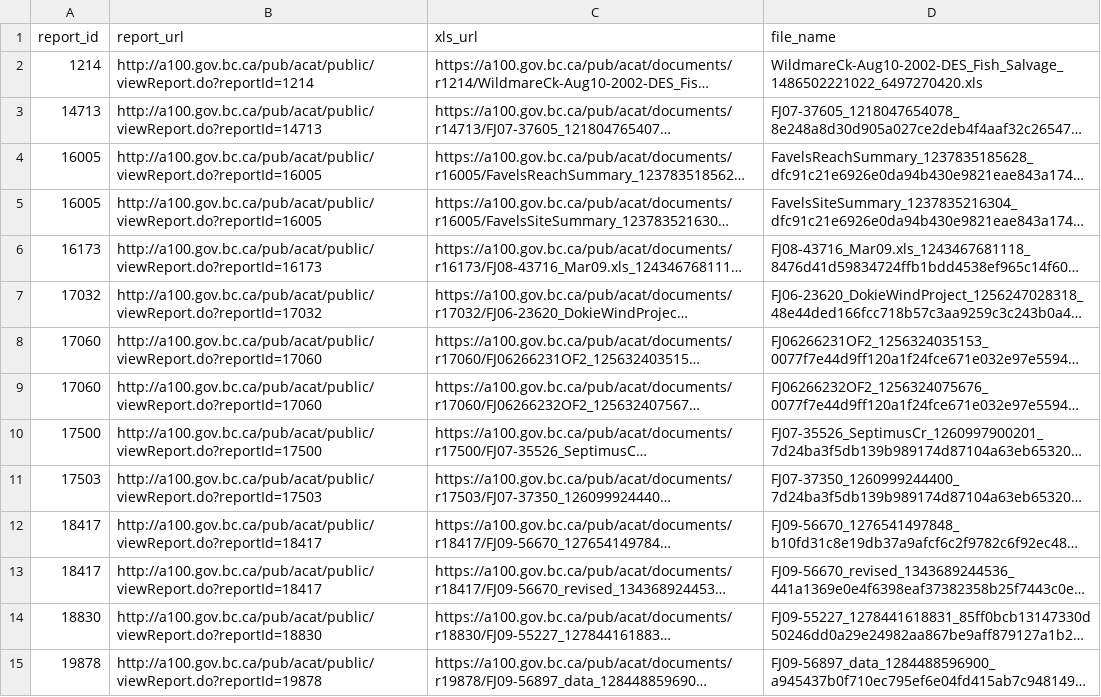
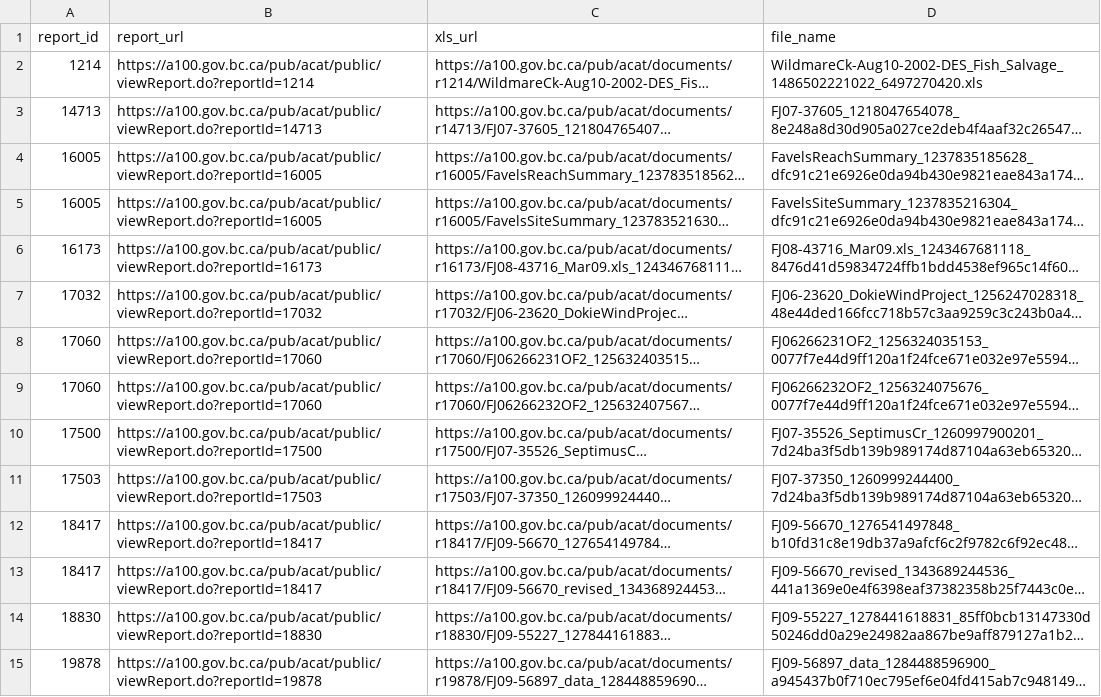
Before and after one commit to NewGraphEnvironment/knowledge, a CSV file: data/pine/fiss_xls_manifest.csv, drawn as a sheet; only a part is shown; long unchanged cells end in …; the diff covers the shown part only; the diff names each change by its address in the sheet, - before the commit and + after, or states it on an @@ line.

```diff
--- a/data/pine/fiss_xls_manifest.csv
+++ b/data/pine/fiss_xls_manifest.csv
-B2 (report_url): http://a100.gov.bc.ca/pub/acat/public/viewReport.do?reportId=1214
+B2 (report_url): https://a100.gov.bc.ca/pub/acat/public/viewReport.do?reportId=1214
-B3 (report_url): http://a100.gov.bc.ca/pub/acat/public/viewReport.do?reportId=14713
+B3 (report_url): https://a100.gov.bc.ca/pub/acat/public/viewReport.do?reportId=14713
-B4:B5 (report_url): http://a100.gov.bc.ca/pub/acat/public/viewReport.do?reportId=16005
+B4:B5 (report_url): https://a100.gov.bc.ca/pub/acat/public/viewReport.do?reportId=16005
-B6 (report_url): http://a100.gov.bc.ca/pub/acat/public/viewReport.do?reportId=16173
+B6 (report_url): https://a100.gov.bc.ca/pub/acat/public/viewReport.do?reportId=16173
-B7 (report_url): http://a100.gov.bc.ca/pub/acat/public/viewReport.do?reportId=17032
+B7 (report_url): https://a100.gov.bc.ca/pub/acat/public/viewReport.do?reportId=17032
-B8:B9 (report_url): http://a100.gov.bc.ca/pub/acat/public/viewReport.do?reportId=17060
+B8:B9 (report_url): https://a100.gov.bc.ca/pub/acat/public/viewReport.do?reportId=17060
-B10 (report_url): http://a100.gov.bc.ca/pub/acat/public/viewReport.do?reportId=17500
+B10 (report_url): https://a100.gov.bc.ca/pub/acat/public/viewReport.do?reportId=17500
-B11 (report_url): http://a100.gov.bc.ca/pub/acat/public/viewReport.do?reportId=17503
+B11 (report_url): https://a100.gov.bc.ca/pub/acat/public/viewReport.do?reportId=17503
-B12:B13 (report_url): http://a100.gov.bc.ca/pub/acat/public/viewReport.do?reportId=18417
+B12:B13 (report_url): https://a100.gov.bc.ca/pub/acat/public/viewReport.do?reportId=18417
-B14 (report_url): http://a100.gov.bc.ca/pub/acat/public/viewReport.do?reportId=18830
+B14 (report_url): https://a100.gov.bc.ca/pub/acat/public/viewReport.do?reportId=18830
-B15 (report_url): http://a100.gov.bc.ca/pub/acat/public/viewReport.do?reportId=19878
+B15 (report_url): https://a100.gov.bc.ca/pub/acat/public/viewReport.do?reportId=19878
```
Also changed, not shown: 63 edited cells elsewhere in this file, 13 other files.
